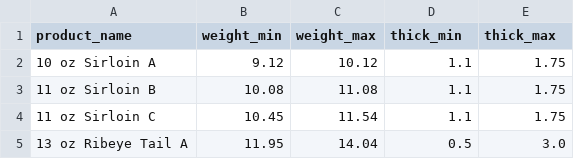
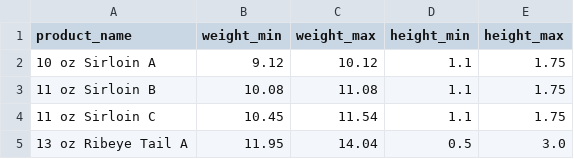
Before and after one commit to ThePennyGoblin/SMU_Project_3_Team-_1, a CSV file: data/cleaned/generic_butcher_spec_cleaned.csv, drawn as a sheet; only a part is shown.

Commit message:
Adjusted cleaning module to remove heights below .05in.

```diff
--- a/data/cleaned/generic_butcher_spec_cleaned.csv
+++ b/data/cleaned/generic_butcher_spec_cleaned.csv
@@ -1,2 +1,2 @@
-product_name,weight_min,weight_max,thick_min,thick_max
+product_name,weight_min,weight_max,height_min,height_max
 10 oz  Sirloin A,9.12,10.12,1.1,1.75
```
Also changed, not shown: 6 other files.
